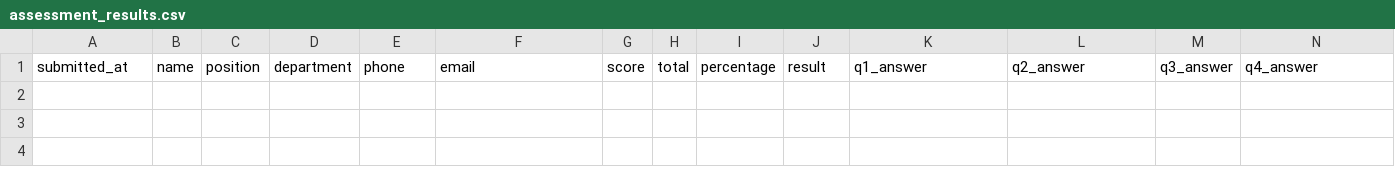
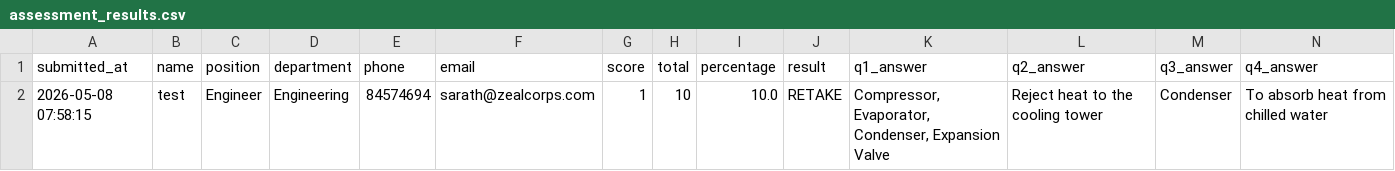
Before and after one commit to sarathgoshzc/chiller-assessment, a CSV file: results/assessment_results.csv, drawn as a sheet; only a part is shown; rows hold the shown columns only; the diff names each change by its address in the sheet, - before the commit and + after, or states it on an @@ line.

Commit message:
Add assessment result - test - 2026-05-08 07:58:15

```diff
--- a/results/assessment_results.csv
+++ b/results/assessment_results.csv
+row 2: 2026-05-08 07:58:15 | test | Engineer | Engineering | 84574694 | sarath@zealcorps.com | 1 | 10 | 10.0 | RETAKE | Compressor, Evaporator, Condenser, Expansion Valve | Reject heat to the cooling tower | Condenser | To absorb heat from chilled water
```
